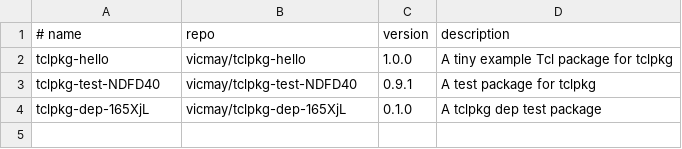
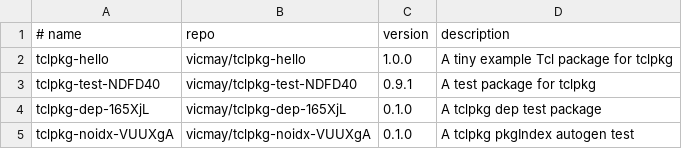
Before and after one commit to vicmay/tclpkg-registry, a TSV file: packages.tsv, drawn as a sheet; the diff names each change by its address in the sheet, - before the commit and + after, or states it on an @@ line.

Commit message:
Register tclpkg-noidx-VUUXgA 0.1.0

```diff
--- a/packages.tsv
+++ b/packages.tsv
+row 5: tclpkg-noidx-VUUXgA | vicmay/tclpkg-noidx-VUUXgA | 0.1.0 | A tclpkg pkgIndex autogen test
```
